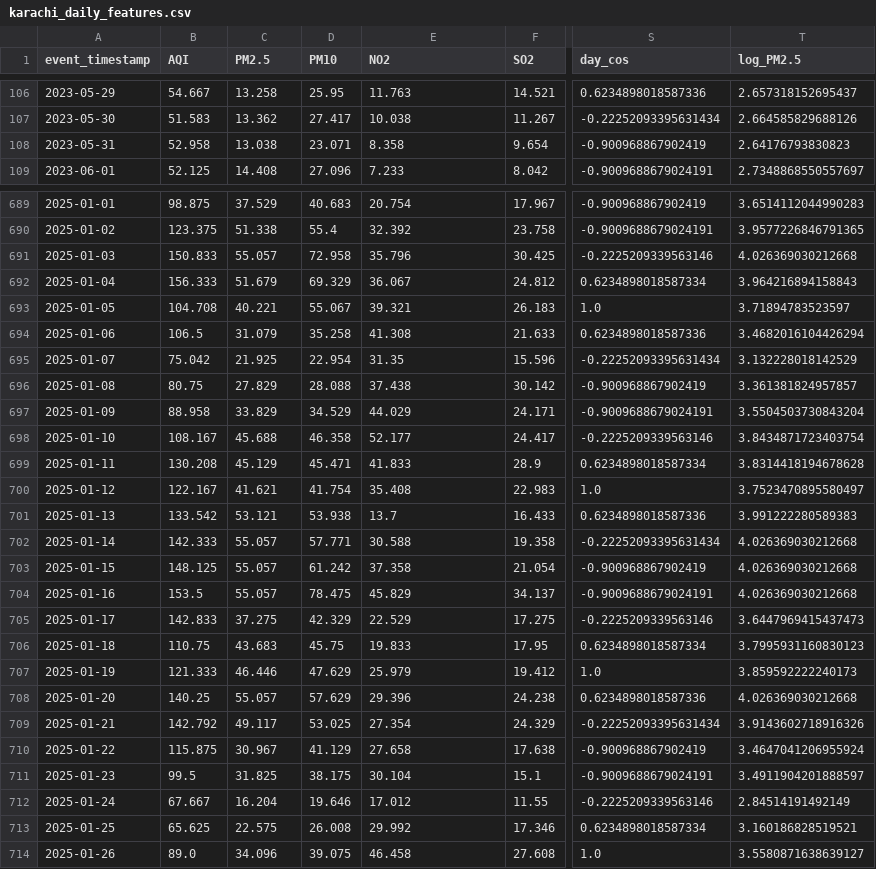
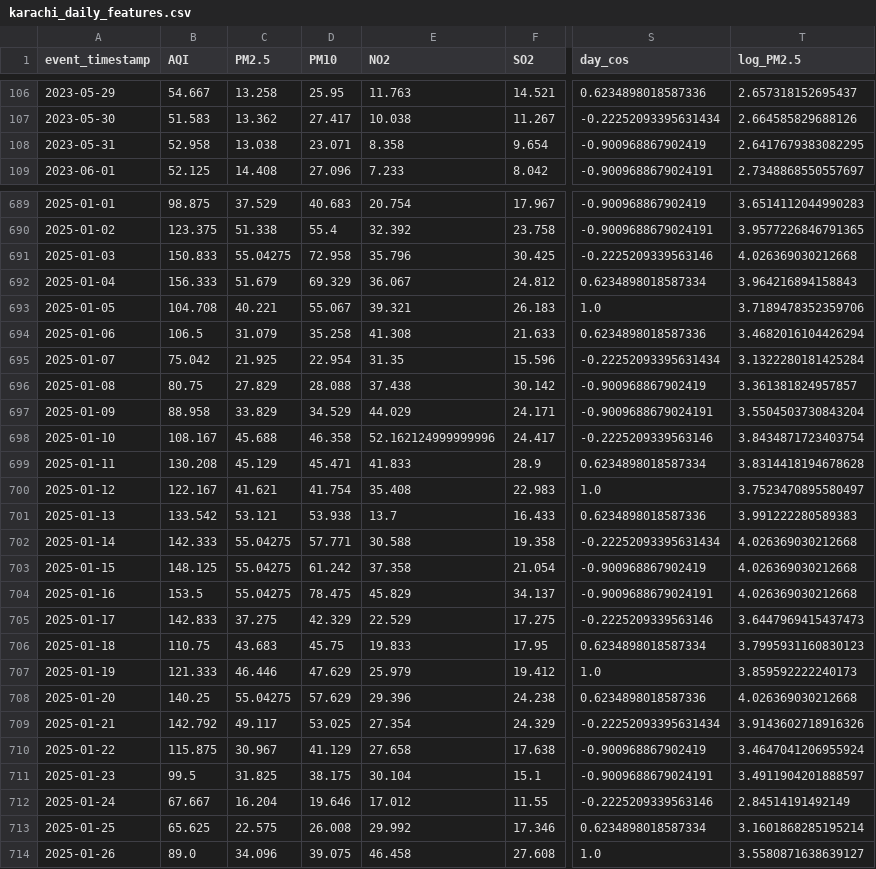
Before and after one commit to MuhammadHassanSiddiqui123/aqi-predictor, a CSV file: data/feature_store/karachi_daily_features.csv, drawn as a sheet; only a part is shown, gaps mark what is left out; the diff covers the shown part only; the diff names each change by its address in the sheet, - before the commit and + after, or states it on an @@ line.

```diff
--- a/data/feature_store/karachi_daily_features.csv
+++ b/data/feature_store/karachi_daily_features.csv
-T108 (log_PM2.5): 2.64176793830823
+T108 (log_PM2.5): 2.6417679383082295
-C691 (PM2.5): 55.057
+C691 (PM2.5): 55.04275
-T693 (log_PM2.5): 3.71894783523597
+T693 (log_PM2.5): 3.7189478352359706
-T695 (log_PM2.5): 3.132228018142529
+T695 (log_PM2.5): 3.1322280181425284
-E698 (NO2): 52.177
+E698 (NO2): 52.162124999999996
-C702:C704 (PM2.5): 55.057
+C702:C704 (PM2.5): 55.04275
-C708 (PM2.5): 55.057
+C708 (PM2.5): 55.04275
-T713 (log_PM2.5): 3.160186828519521
+T713 (log_PM2.5): 3.1601868285195214
```
Also changed, not shown: 1 added row and 128 edited cells elsewhere in this file.
